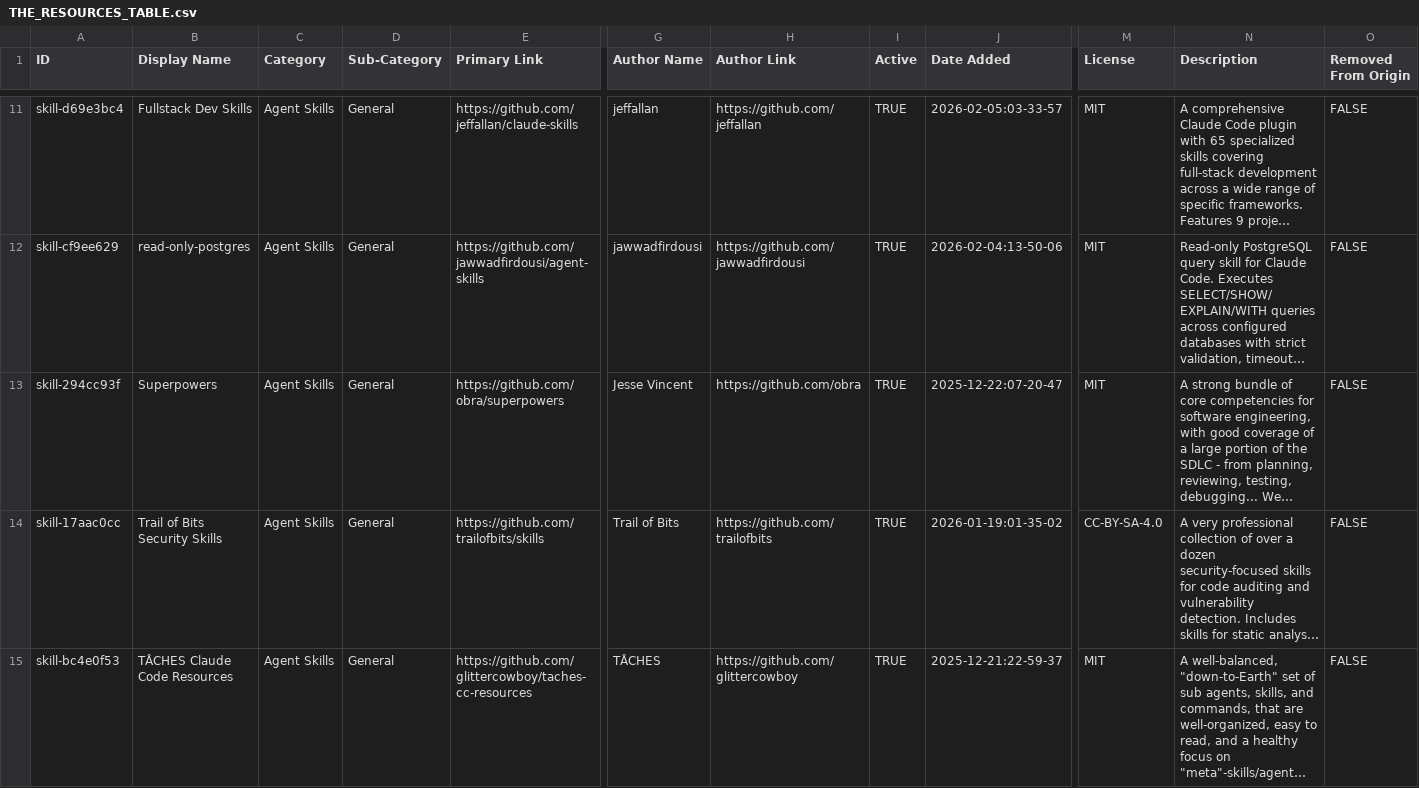
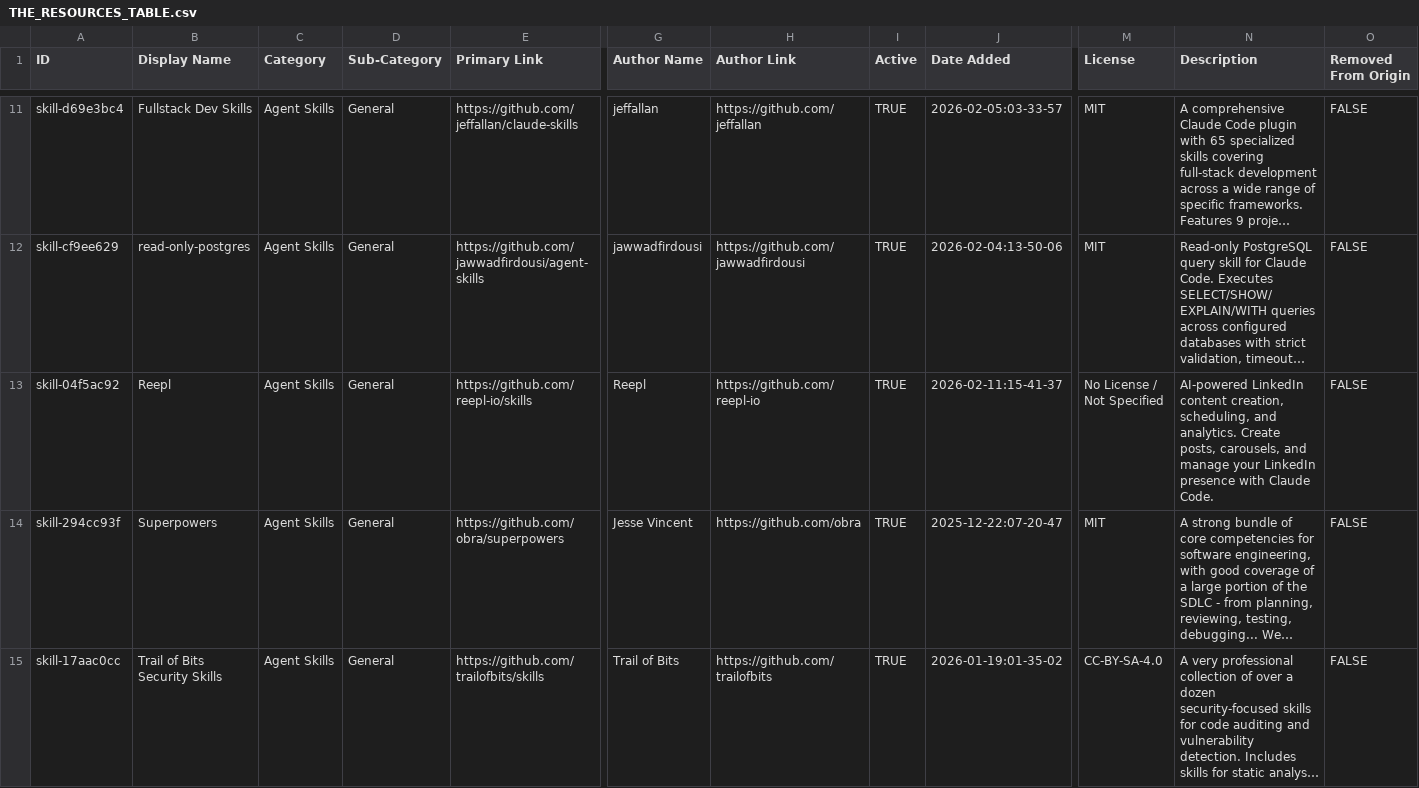
Before and after one commit to hesreallyhim/awesome-claude-code, a CSV file: THE_RESOURCES_TABLE.csv, drawn as a sheet; only a part is shown, gaps mark what is left out; the shorter side is filled out with more unchanged rows; long unchanged cells end in …; rows hold the shown columns only; the diff names each change by its address in the sheet, - before the commit and + after, or states it on an @@ line.

```diff
--- a/THE_RESOURCES_TABLE.csv
+++ b/THE_RESOURCES_TABLE.csv
+row 13: skill-04f5ac92 | Reepl | Agent Skills | General | https://github.com/reepl-io/skills | Reepl | https://github.com/reepl-io | TRUE | 2026-02-11:15-41-37 | No License / Not Specified | AI-powered LinkedIn content creation, scheduling, and analytics. Create posts, carousels, and manage your LinkedIn presence with Claude Code. | FALSE
```
Also changed, not shown: 49 other files.
